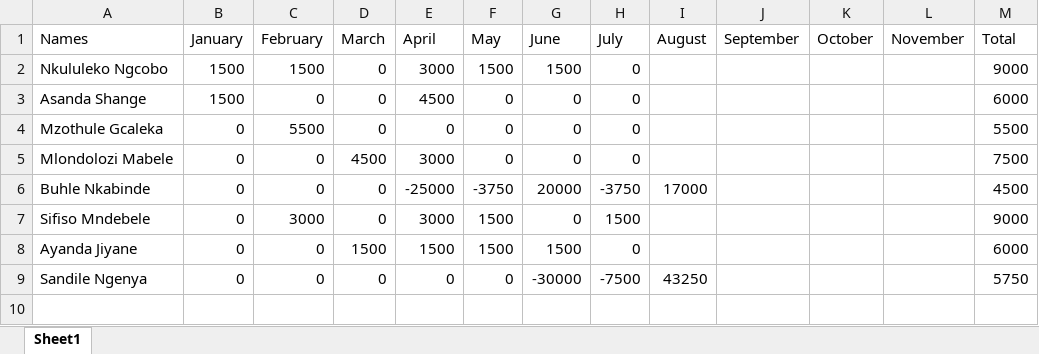
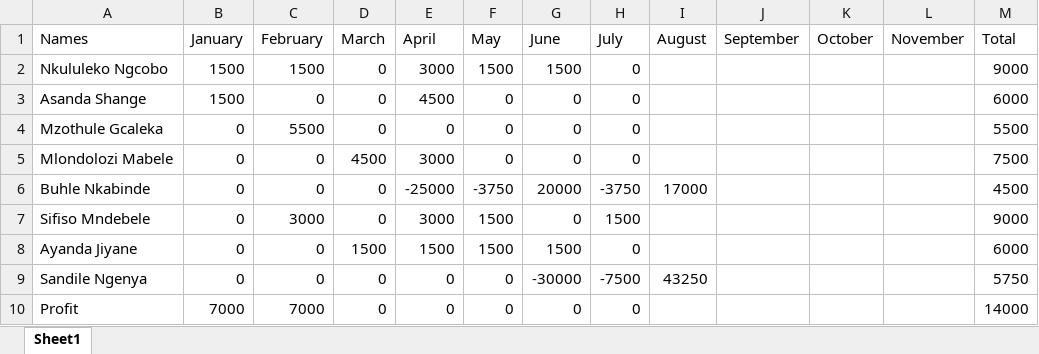
Before and after one commit to leko94/ARISE_DASH_DASHBOARD, an Excel workbook: Stokvel_19072026.xlsx, sheet Sheet1, drawn as a sheet; values as stored, in another font and other column widths than the file's, no borders; the diff names each change by its address in the sheet, - before the commit and + after, or states it on an @@ line.

Commit message:
Add files via upload

```diff
--- a/Stokvel_19072026.xlsx (sheet Sheet1)
+++ b/Stokvel_19072026.xlsx (sheet Sheet1)
+row 10: Profit | 7000 | 7000 | 0 | 0 | 0 | 0 | 0 |  |  |  |  | 14000
```
